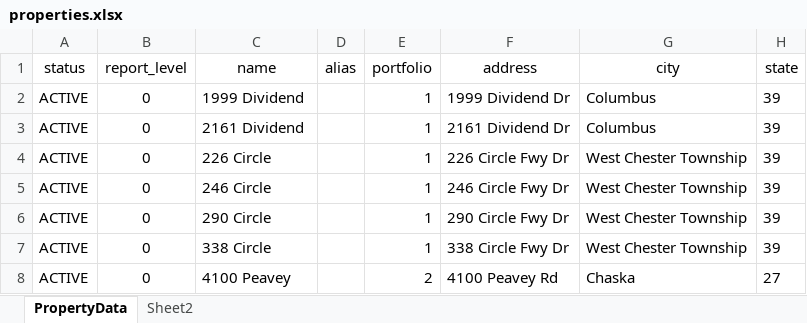
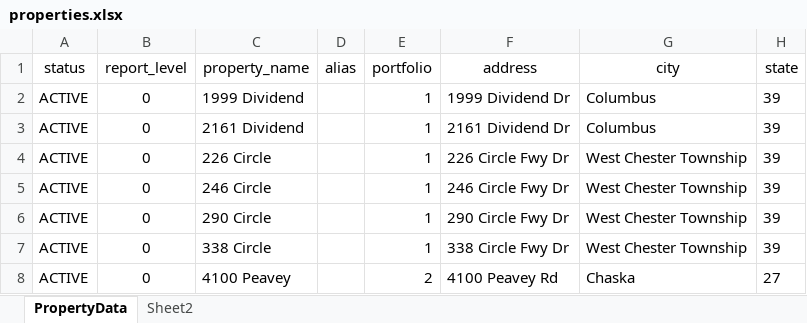
Before and after one commit to MLGDevelopment/AssetManagementPortal, an Excel workbook: data/db/properties.xlsx, sheet PropertyData, drawn as a sheet; only a part is shown; values as stored, in another font and other column widths than the file's, no borders; the diff names each change by its address in the sheet, - before the commit and + after, or states it on an @@ line.

```diff
--- a/data/db/properties.xlsx (sheet PropertyData)
+++ b/data/db/properties.xlsx (sheet PropertyData)
-C1: name
+C1: property_name
```
Also changed, not shown: data/uploads/9.30.2020_-_distribution_and_valuations_summary.xlsx, 11 other files.
